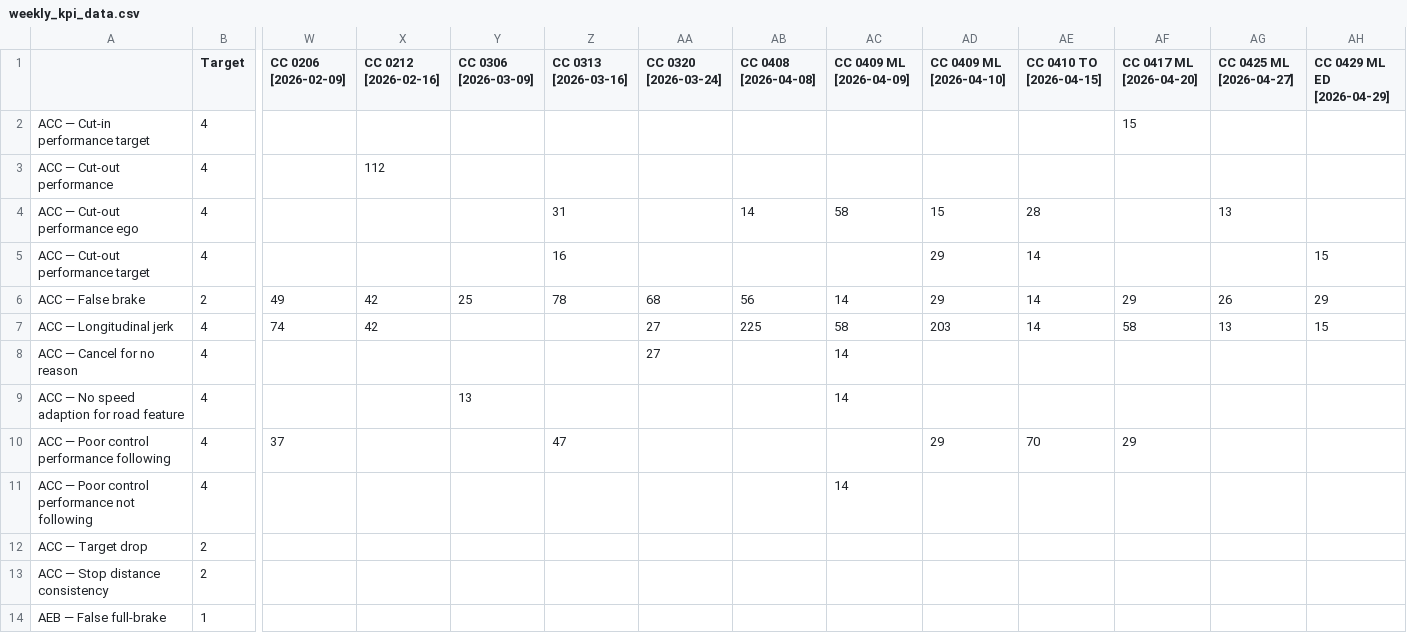
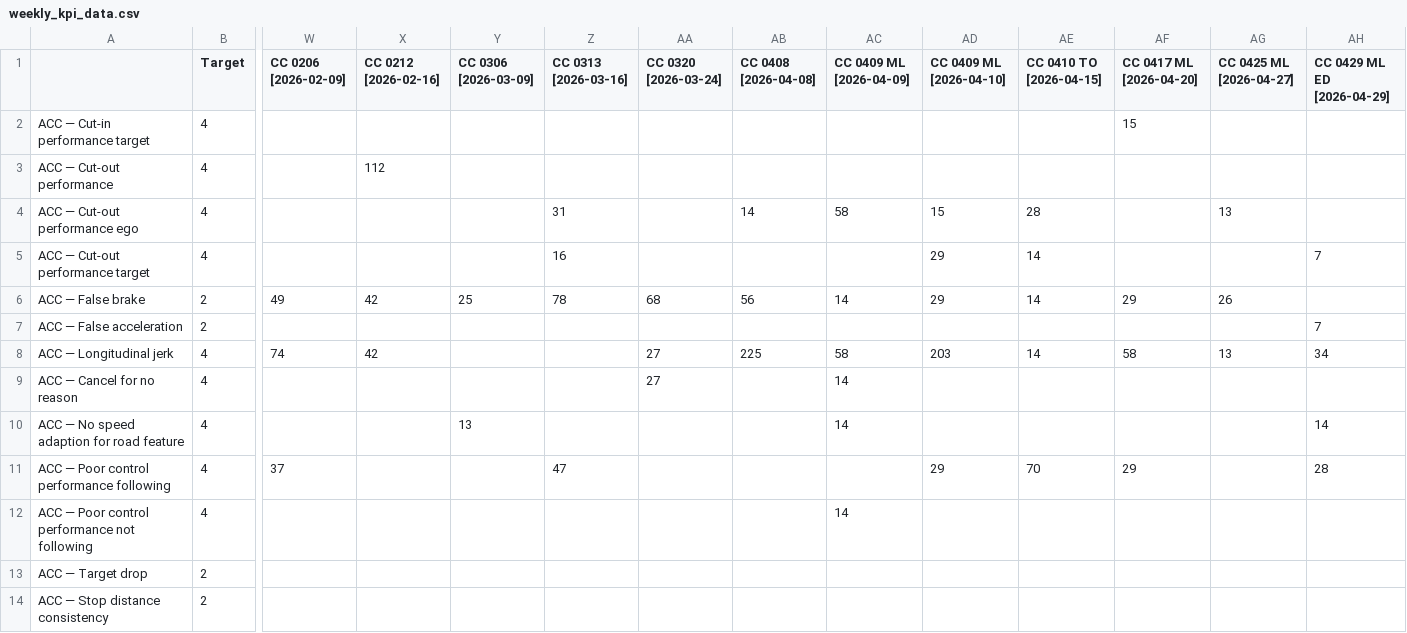
Before and after one commit to Lynoit/lynoit.github.io, a CSV file: weekly_kpi_data.csv, drawn as a sheet; only a part is shown, gaps mark what is left out; the shorter side is filled out with more unchanged rows; addresses are those after the commit; rows hold the shown columns only; the diff covers the shown part only; the diff names each change by its address in the sheet, - before the commit and + after, or states it on an @@ line.

```diff
--- a/weekly_kpi_data.csv
+++ b/weekly_kpi_data.csv
-AH5 (CC 0429 ML ED [2026-04-29]): 15
+AH5 (CC 0429 ML ED [2026-04-29]): 7
-AH6 (CC 0429 ML ED [2026-04-29]): 29
+AH6 (CC 0429 ML ED [2026-04-29]): (empty)
+row 7: ACC — False acceleration | 2 |  |  |  |  |  |  |  |  |  |  |  | 7
-AH8 (CC 0429 ML ED [2026-04-29]): 15
+AH8 (CC 0429 ML ED [2026-04-29]): 34
-AH10 (CC 0429 ML ED [2026-04-29]): (empty)
+AH10 (CC 0429 ML ED [2026-04-29]): 14
-AH11 (CC 0429 ML ED [2026-04-29]): (empty)
+AH11 (CC 0429 ML ED [2026-04-29]): 28
```
Also changed, not shown: 1 added row and 13 edited cells elsewhere in this file.
